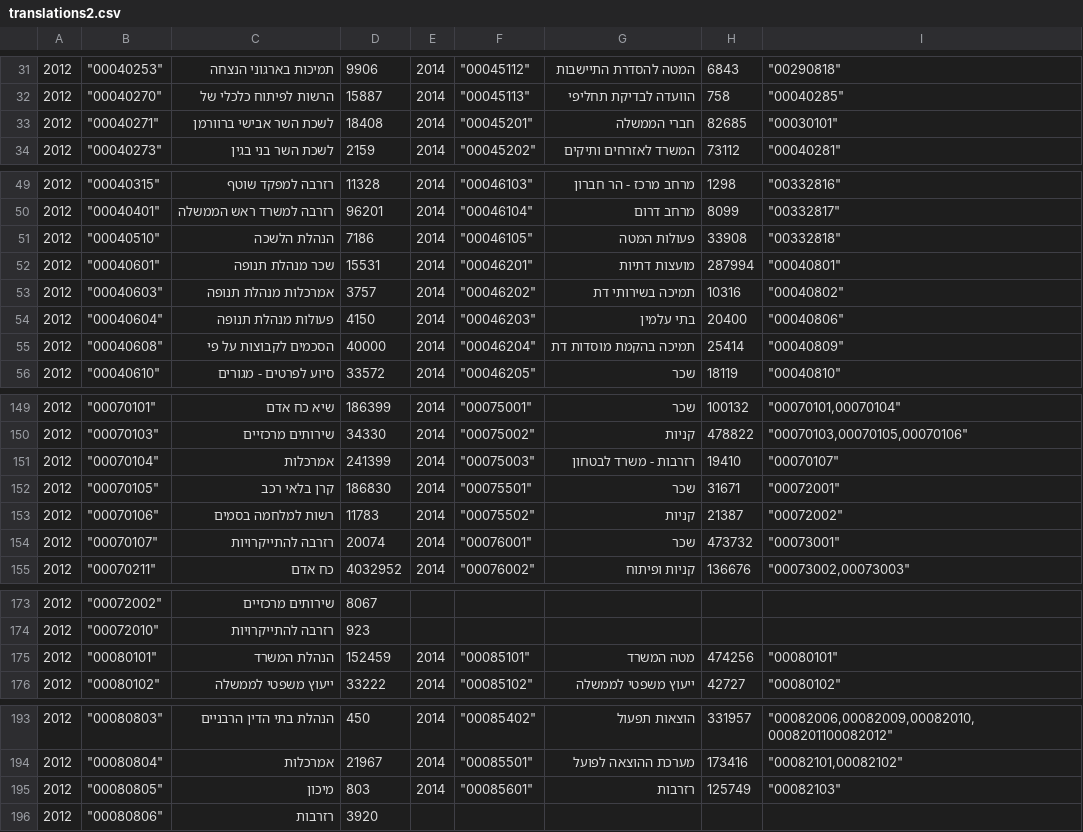
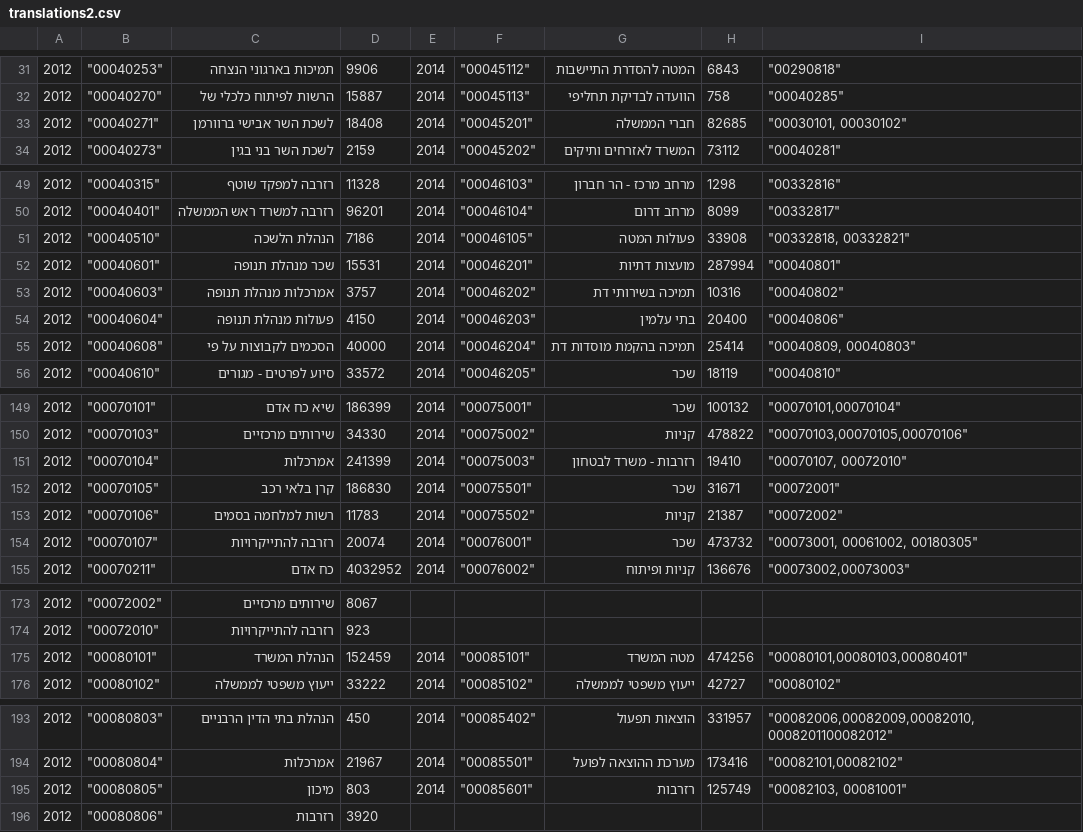
Before and after one commit to akariv/obudget_comparator, a CSV file: translations2.csv, drawn as a sheet; only a part is shown, gaps mark what is left out; the diff covers the shown part only.

```diff
--- a/translations2.csv
+++ b/translations2.csv
@@ -32,3 +32,3 @@
 2012,"""00040270""",הרשות לפיתוח כלכלי של,15887,2014,"""00045113""",הוועדה לבדיקת תחליפי,758,"""00040285"""
-2012,"""00040271""",לשכת השר אבישי ברוורמן,18408,2014,"""00045201""",חברי הממשלה,82685,"""00030101"""
+2012,"""00040271""",לשכת השר אבישי ברוורמן,18408,2014,"""00045201""",חברי הממשלה,82685,"""00030101, 00030102"""
 2012,"""00040273""",לשכת השר בני בגין,2159,2014,"""00045202""",המשרד לאזרחים ותיקים,73112,"""00040281"""
@@ -50,3 +50,3 @@
 2012,"""00040401""",רזרבה למשרד ראש הממשלה,96201,2014,"""00046104""",מרחב דרום,8099,"""00332817"""
-2012,"""00040510""",הנהלת הלשכה,7186,2014,"""00046105""",פעולות המטה,33908,"""00332818"""
+2012,"""00040510""",הנהלת הלשכה,7186,2014,"""00046105""",פעולות המטה,33908,"""00332818, 00332821"""
 2012,"""00040601""",שכר מנהלת תנופה,15531,2014,"""00046201""",מועצות דתיות,287994,"""00040801"""
@@ -54,3 +54,3 @@
 2012,"""00040604""",פעולות מנהלת תנופה,4150,2014,"""00046203""",בתי עלמין,20400,"""00040806"""
-2012,"""00040608""",הסכמים לקבוצות על פי,40000,2014,"""00046204""",תמיכה בהקמת מוסדות דת,25414,"""00040809"""
+2012,"""00040608""",הסכמים לקבוצות על פי,40000,2014,"""00046204""",תמיכה בהקמת מוסדות דת,25414,"""00040809, 00040803"""
 2012,"""00040610""",סיוע לפרטים - מגורים,33572,2014,"""00046205""",שכר,18119,"""00040810"""
@@ -152,6 +151,6 @@
 2012,"""00070103""",שירותים מרכזיים,34330,2014,"""00075002""",קניות,478822,"""00070103,00070105,00070106"""
-2012,"""00070104""",אמרכלות,241399,2014,"""00075003""",רזרבות - משרד לבטחון,19410,"""00070107"""
+2012,"""00070104""",אמרכלות,241399,2014,"""00075003""",רזרבות - משרד לבטחון,19410,"""00070107, 00072010"""
 2012,"""00070105""",קרן בלאי רכב,186830,2014,"""00075501""",שכר,31671,"""00072001"""
 2012,"""00070106""",רשות למלחמה בסמים,11783,2014,"""00075502""",קניות,21387,"""00072002"""
-2012,"""00070107""",רזרבה להתייקרויות,20074,2014,"""00076001""",שכר,473732,"""00073001"""
+2012,"""00070107""",רזרבה להתייקרויות,20074,2014,"""00076001""",שכר,473732,"""00073001, 00061002, 00180305"""
 2012,"""00070211""",כח אדם,4032952,2014,"""00076002""",קניות ופיתוח,136676,"""00073002,00073003"""
@@ -176,3 +175,3 @@
 2012,"""00072010""",רזרבה להתייקרויות,923,,,,,
-2012,"""00080101""",הנהלת המשרד,152459,2014,"""00085101""",מטה המשרד,474256,"""00080101"""
+2012,"""00080101""",הנהלת המשרד,152459,2014,"""00085101""",מטה המשרד,474256,"""00080101,00080103,00080401"""
 2012,"""00080102""",ייעוץ משפטי לממשלה,33222,2014,"""00085102""",ייעוץ משפטי לממשלה,42727,"""00080102"""
@@ -196,3 +195,3 @@
 2012,"""00080804""",אמרכלות,21967,2014,"""00085501""",מערכת ההוצאה לפועל,173416,"""00082101,00082102"""
-2012,"""00080805""",מיכון,803,2014,"""00085601""",רזרבות,125749,"""00082103"""
+2012,"""00080805""",מיכון,803,2014,"""00085601""",רזרבות,125749,"""00082103, 00081001"""
 2012,"""00080806""",רזרבות,3920,,,,,
```
Also changed, not shown: 11 edited cells elsewhere in this file, translations.csv, 11 other files.
